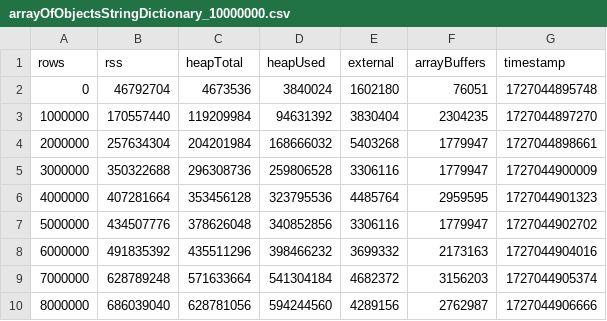
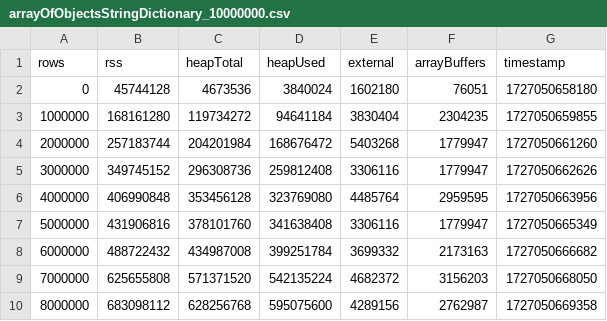
Before and after one commit to jackvial/processing-100-million-row-csv-in-memory, a CSV file: stats/arrayOfObjectsStringDictionary_10000000.csv, drawn as a sheet; only a part is shown; the diff covers the shown part only.

Commit message:
Updated array buffers example

```diff
--- a/stats/arrayOfObjectsStringDictionary_10000000.csv
+++ b/stats/arrayOfObjectsStringDictionary_10000000.csv
@@ -1,10 +1,10 @@
 rows,rss,heapTotal,heapUsed,external,arrayBuffers,timestamp
-0,46792704,4673536,3840024,1602180,76051,1727044895748
-1000000,170557440,119209984,94631392,3830404,2304235,1727044897270
-2000000,257634304,204201984,168666032,5403268,1779947,1727044898661
-3000000,350322688,296308736,259806528,3306116,1779947,1727044900009
-4000000,407281664,353456128,323795536,4485764,2959595,1727044901323
-5000000,434507776,378626048,340852856,3306116,1779947,1727044902702
-6000000,491835392,435511296,398466232,3699332,2173163,1727044904016
-7000000,628789248,571633664,541304184,4682372,3156203,1727044905374
-8000000,686039040,628781056,594244560,4289156,2762987,1727044906666
+0,45744128,4673536,3840024,1602180,76051,1727050658180
+1000000,168161280,119734272,94641184,3830404,2304235,1727050659855
+2000000,257183744,204201984,168676472,5403268,1779947,1727050661260
+3000000,349745152,296308736,259812408,3306116,1779947,1727050662626
+4000000,406990848,353456128,323769080,4485764,2959595,1727050663956
+5000000,431906816,378101760,341638408,3306116,1779947,1727050665349
+6000000,488722432,434987008,399251784,3699332,2173163,1727050666682
+7000000,625655808,571371520,542135224,4682372,3156203,1727050668050
+8000000,683098112,628256768,595075600,4289156,2762987,1727050669358
```
Also changed, not shown: 10 edited cells elsewhere in this file, 4 other files.
